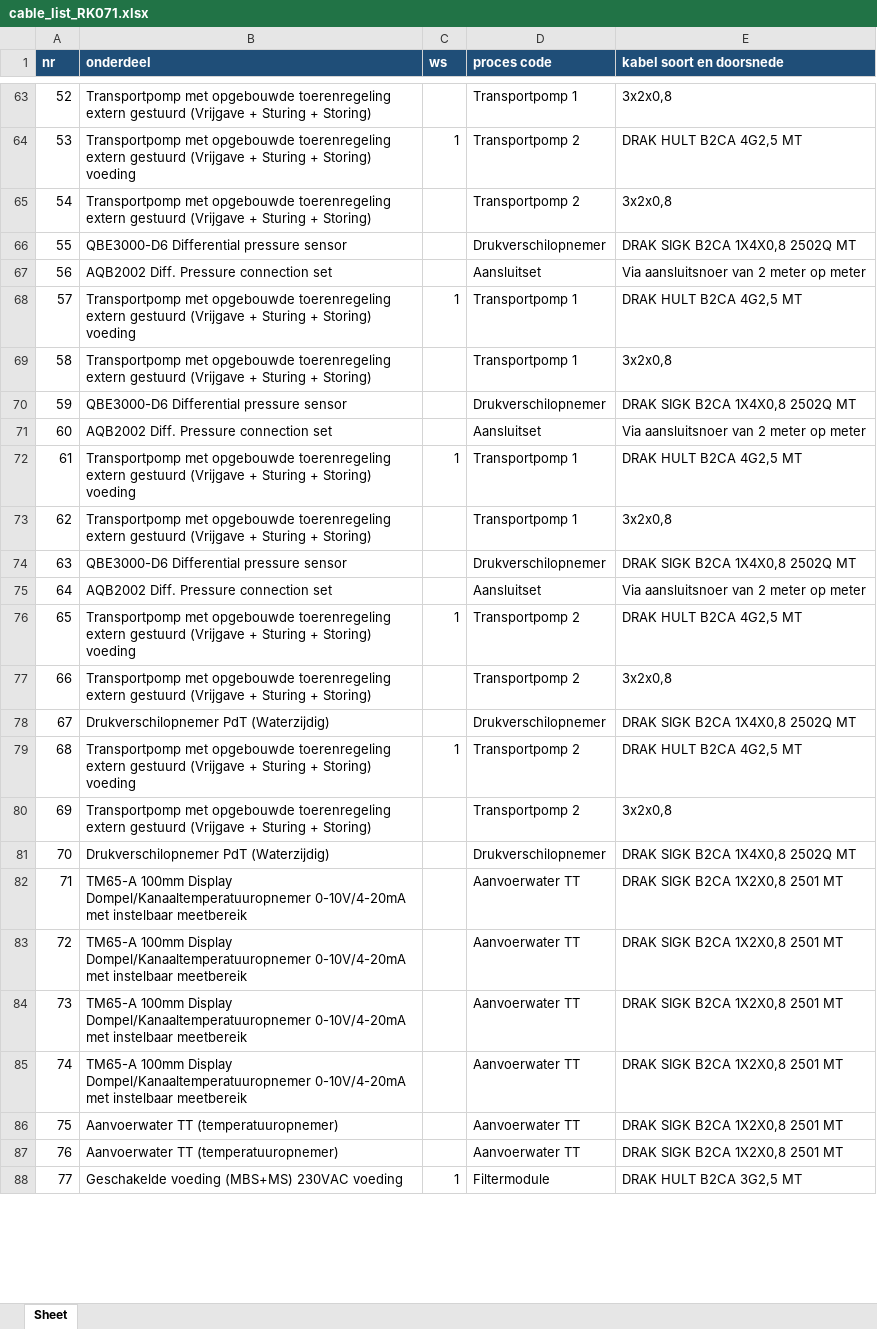
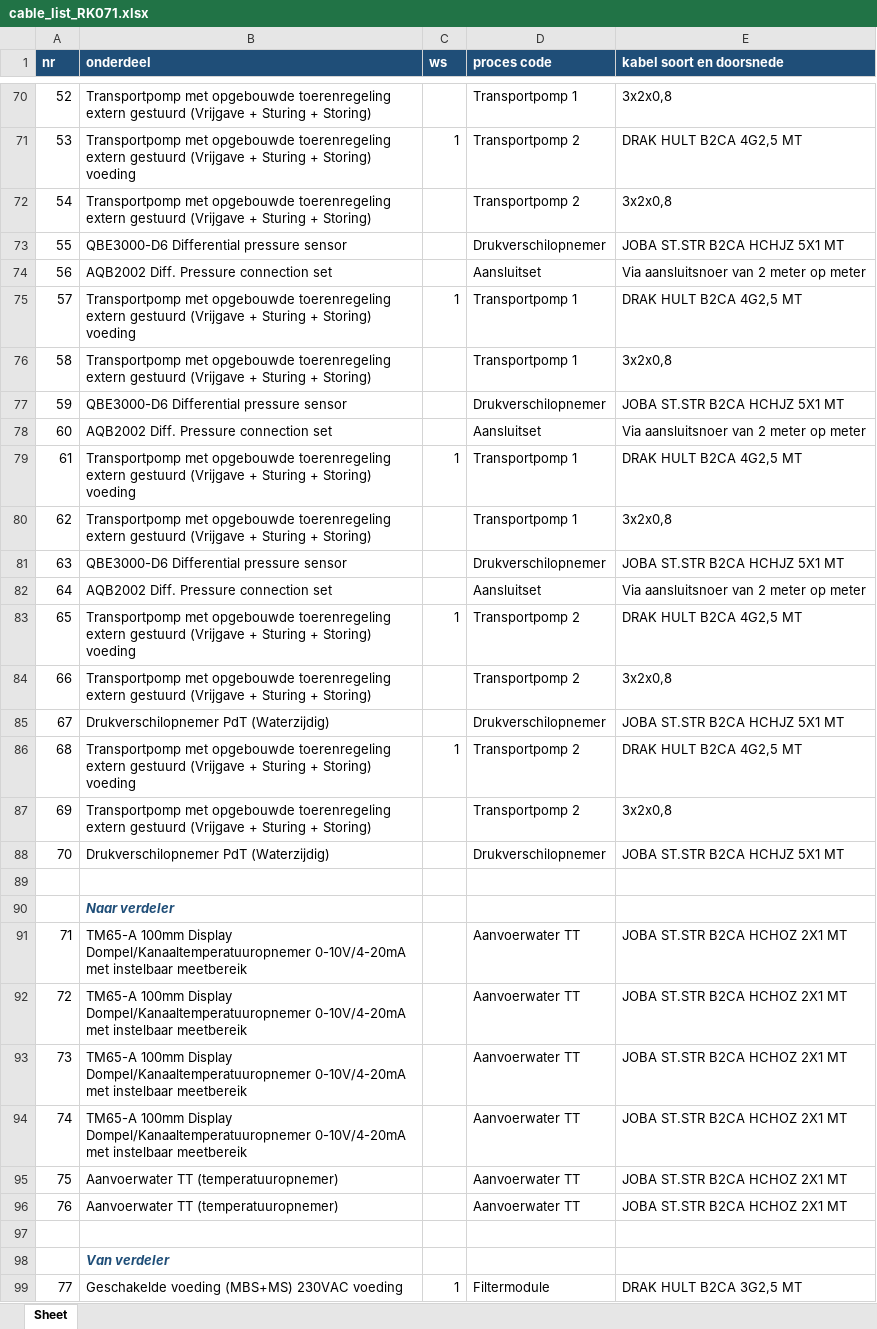
Before and after one commit to 01lauraa/io2cablev5, an Excel workbook: out/cable_list_RK071.xlsx, sheet Sheet, drawn as a sheet; only a part is shown, gaps mark what is left out; values as stored, in another font and other column widths than the file's, no borders; addresses are those after the commit; the diff covers the shown part only; the diff names each change by its address in the sheet, - before the commit and + after, or states it on an @@ line.

```diff
--- a/out/cable_list_RK071.xlsx (sheet Sheet)
+++ b/out/cable_list_RK071.xlsx (sheet Sheet)
-E73 (kabel soort en doorsnede): DRAK SIGK B2CA 1X4X0,8 2502Q MT
+E73 (kabel soort en doorsnede): JOBA ST.STR B2CA HCHJZ 5X1 MT
-E77 (kabel soort en doorsnede): DRAK SIGK B2CA 1X4X0,8 2502Q MT
+E77 (kabel soort en doorsnede): JOBA ST.STR B2CA HCHJZ 5X1 MT
-E81 (kabel soort en doorsnede): DRAK SIGK B2CA 1X4X0,8 2502Q MT
+E81 (kabel soort en doorsnede): JOBA ST.STR B2CA HCHJZ 5X1 MT
-E85 (kabel soort en doorsnede): DRAK SIGK B2CA 1X4X0,8 2502Q MT
+E85 (kabel soort en doorsnede): JOBA ST.STR B2CA HCHJZ 5X1 MT
-E88 (kabel soort en doorsnede): DRAK SIGK B2CA 1X4X0,8 2502Q MT
+E88 (kabel soort en doorsnede): JOBA ST.STR B2CA HCHJZ 5X1 MT
+row 89: (empty)
+row 90:  | Naar verdeler
-E91:E96 (kabel soort en doorsnede): DRAK SIGK B2CA 1X2X0,8 2501 MT
+E91:E96 (kabel soort en doorsnede): JOBA ST.STR B2CA HCHOZ 2X1 MT
+row 97: (empty)
+row 98:  | Van verdeler
```
Also changed, not shown: 205 added rows and 513 edited cells elsewhere in this sheet, config/kabelconfig.xlsx, out/normalized_review.xlsx, 6 other files.
